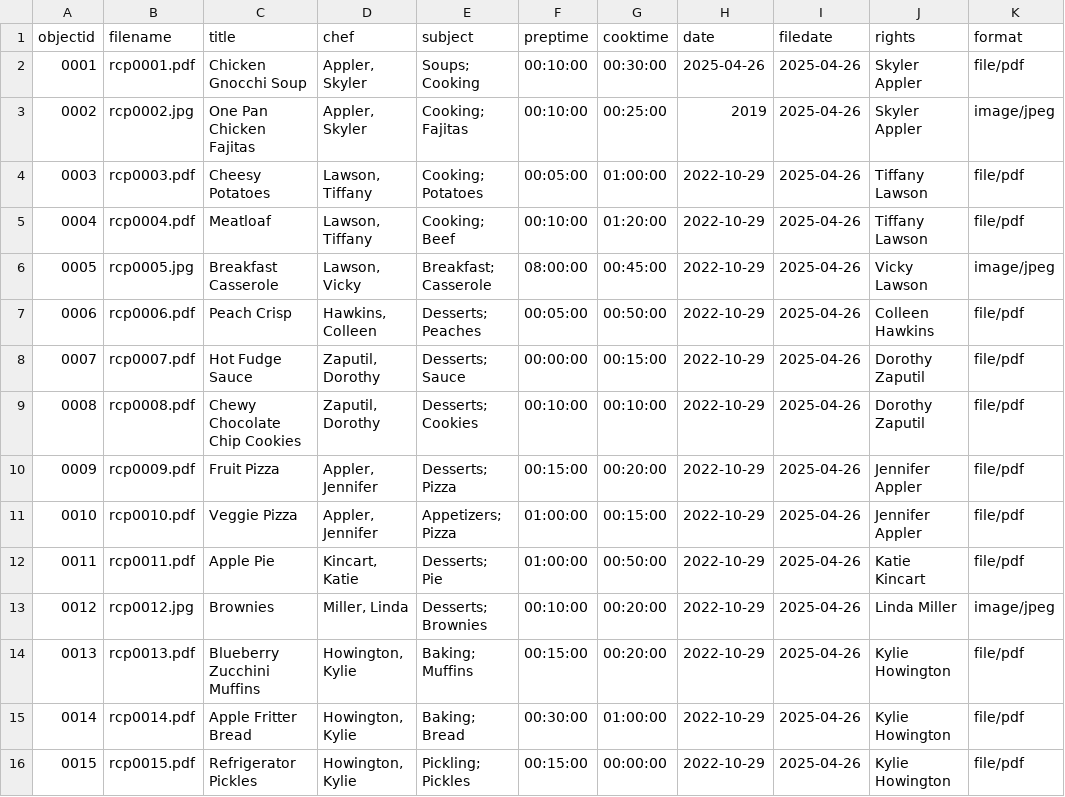
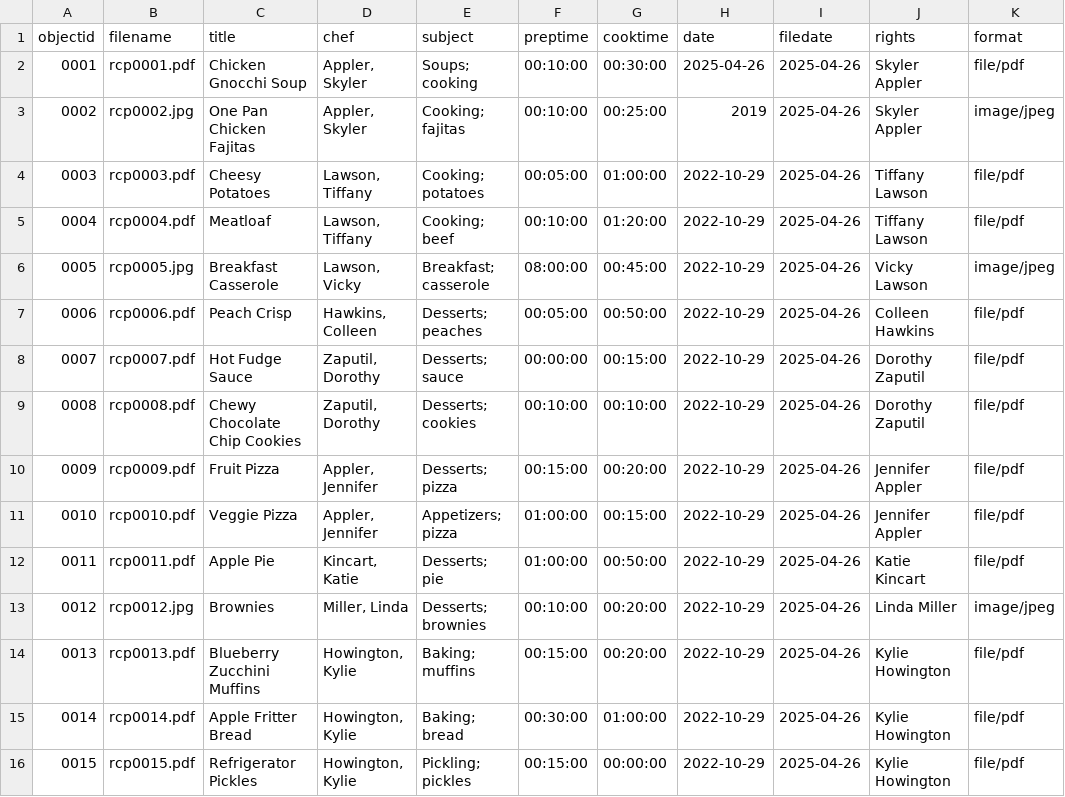
Before and after one commit to skylerappler/recipecollection, a CSV file: _data/revisedrecipemetadata.csv, drawn as a sheet; only a part is shown; the diff names each change by its address in the sheet, - before the commit and + after, or states it on an @@ line.

Commit message:
Updated metadata

```diff
--- a/_data/revisedrecipemetadata.csv
+++ b/_data/revisedrecipemetadata.csv
-E2 (subject): Soups; Cooking
+E2 (subject): Soups; cooking
-E3 (subject): Cooking; Fajitas
+E3 (subject): Cooking; fajitas
-E4 (subject): Cooking; Potatoes
+E4 (subject): Cooking; potatoes
-E5 (subject): Cooking; Beef
+E5 (subject): Cooking; beef
-E6 (subject): Breakfast; Casserole
+E6 (subject): Breakfast; casserole
-E7 (subject): Desserts; Peaches
+E7 (subject): Desserts; peaches
-E8 (subject): Desserts; Sauce
+E8 (subject): Desserts; sauce
-E9 (subject): Desserts; Cookies
+E9 (subject): Desserts; cookies
-E10 (subject): Desserts; Pizza
+E10 (subject): Desserts; pizza
-E11 (subject): Appetizers; Pizza
+E11 (subject): Appetizers; pizza
-E12 (subject): Desserts; Pie
+E12 (subject): Desserts; pie
-E13 (subject): Desserts; Brownies
+E13 (subject): Desserts; brownies
-E14 (subject): Baking; Muffins
+E14 (subject): Baking; muffins
-E15 (subject): Baking; Bread
+E15 (subject): Baking; bread
-E16 (subject): Pickling; Pickles
+E16 (subject): Pickling; pickles
```
